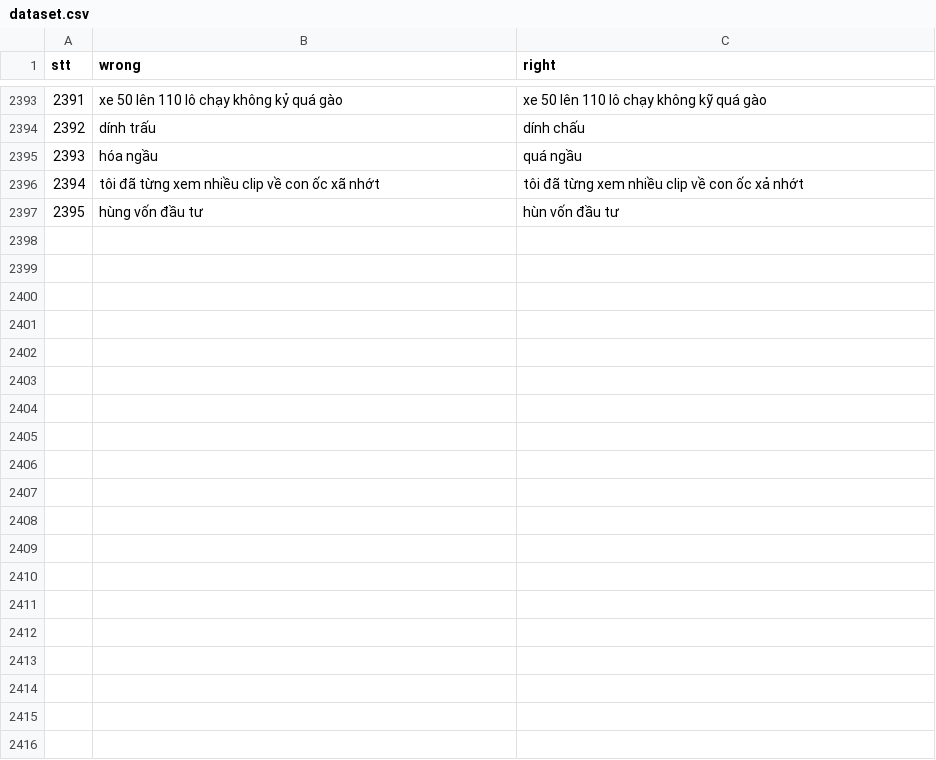
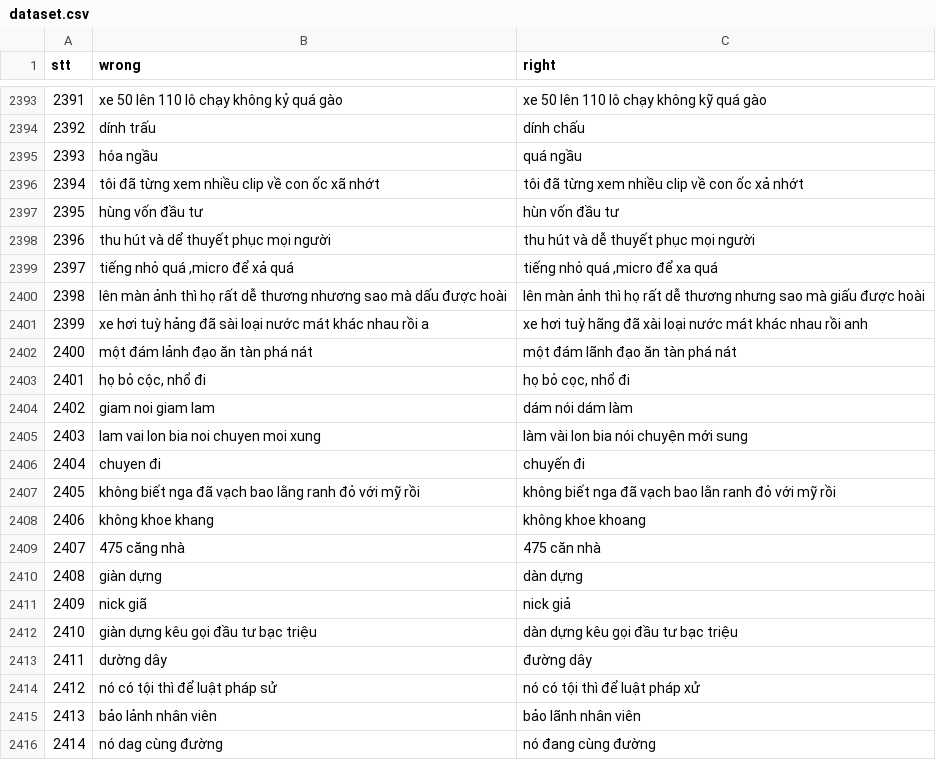
Before and after one commit to WhySchools/VMDS-vietnamese-misspell-dataset-from-Social-media, a CSV file: Dataset/dataset.csv, drawn as a sheet; only a part is shown, gaps mark what is left out; the diff names each change by its address in the sheet, - before the commit and + after, or states it on an @@ line.

Commit message:
Update 2417 entries

```diff
--- a/Dataset/dataset.csv
+++ b/Dataset/dataset.csv
+row 2398: 2396 | thu hút và dể thuyết phục mọi người | thu hút và dễ thuyết phục mọi người
+row 2399: 2397 | tiếng nhỏ quá ,micro để xả quá | tiếng nhỏ quá ,micro để xa quá
+row 2400: 2398 | lên màn ảnh thì họ rất dễ thương nhương sao mà dấu được hoài | lên màn ảnh thì họ rất dễ thương nhưng sao mà giấu được hoài
+row 2401: 2399 | xe hơi tuỳ hảng đã sài loại nước mát khác nhau rồi a | xe hơi tuỳ hãng đã xài loại nước mát khác nhau rồi anh
+row 2402: 2400 | một đám lảnh đạo ăn tàn phá nát | một đám lãnh đạo ăn tàn phá nát
+row 2403: 2401 | họ bỏ cộc, nhổ đi | họ bỏ cọc, nhổ đi
+row 2404: 2402 | giam noi giam lam | dám nói dám làm
+row 2405: 2403 | lam vai lon bia noi chuyen moi xung | làm vài lon bia nói chuyện mới sung
+row 2406: 2404 | chuyen đi | chuyến đi
+row 2407: 2405 | không biết nga đã vạch bao lằng ranh đỏ với mỹ rồi | không biết nga đã vạch bao lằn ranh đỏ với mỹ rồi
+row 2408: 2406 | không khoe khang | không khoe khoang
+row 2409: 2407 | 475 căng nhà | 475 căn nhà
+row 2410: 2408 | giàn dựng | dàn dựng
+row 2411: 2409 | nick giã | nick giả
+row 2412: 2410 | giàn dựng kêu gọi đầu tư bạc triệu | dàn dựng kêu gọi đầu tư bạc triệu
+row 2413: 2411 | dường dây | đường dây
+row 2414: 2412 | nó có tội thì để luật pháp sử | nó có tội thì để luật pháp xử
+row 2415: 2413 | bảo lảnh nhân viên | bảo lãnh nhân viên
+row 2416: 2414 | nó dag cùng đường | nó đang cùng đường
```
